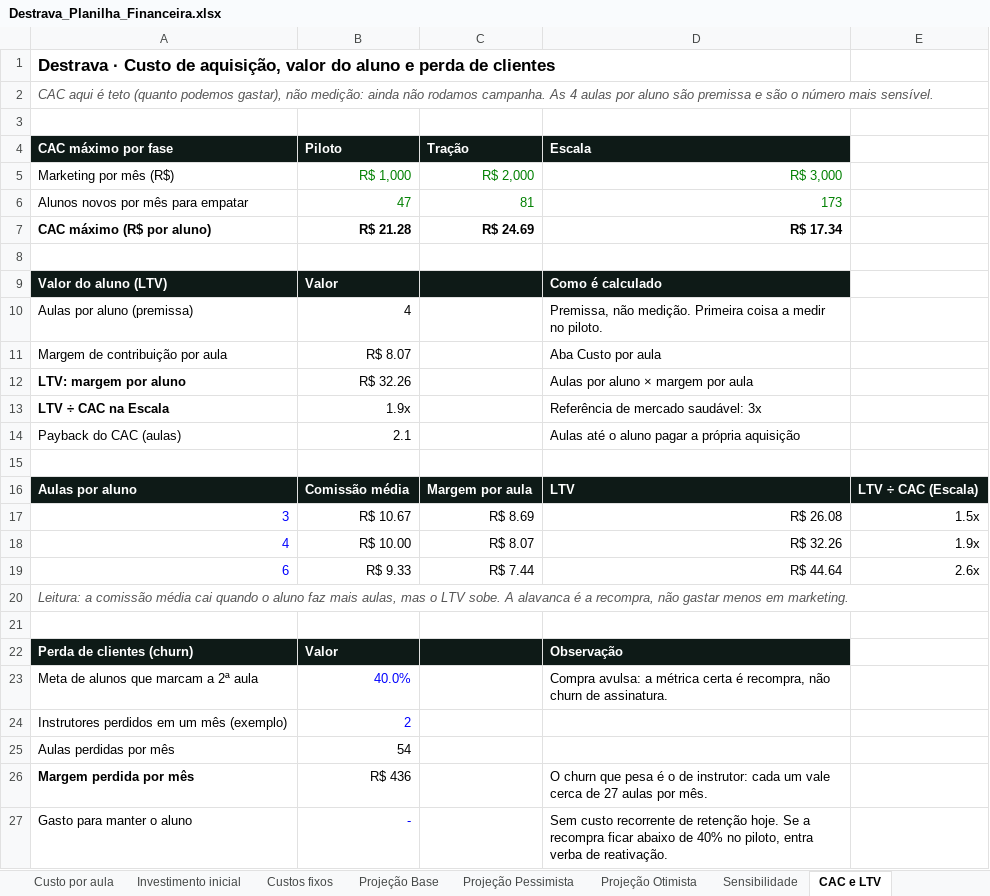
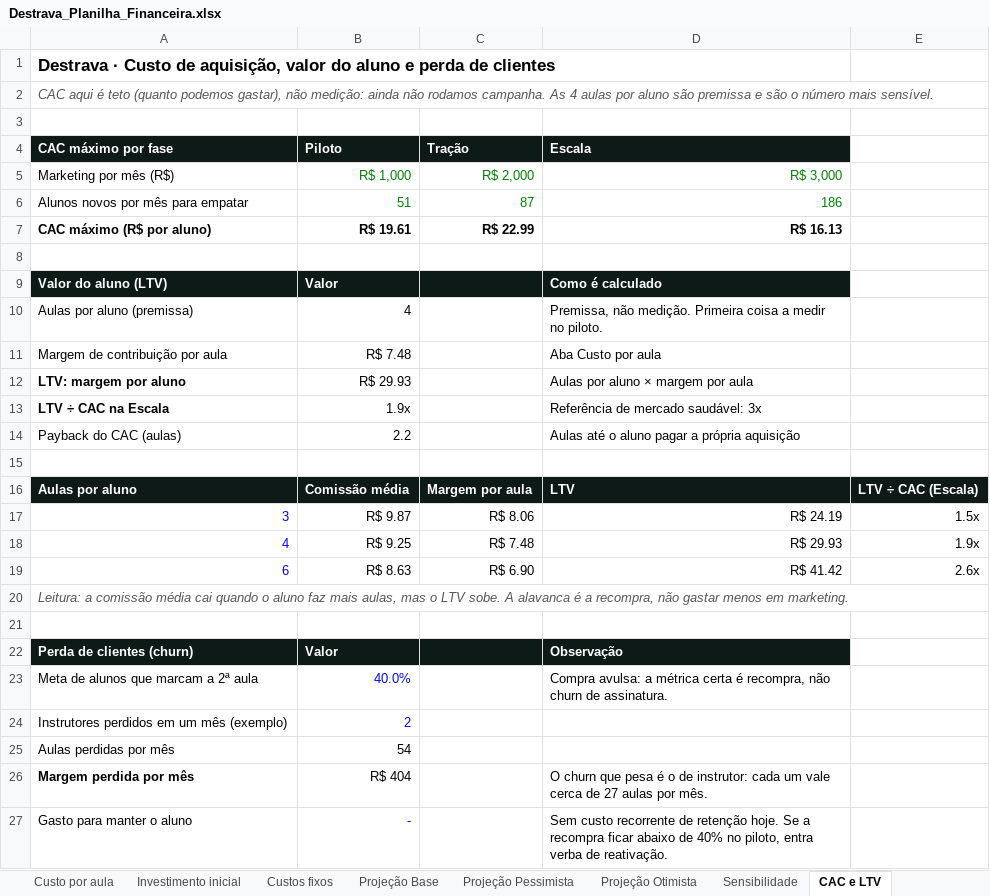
Before and after one commit to RuizGios/Destrava, an Excel workbook: docs/Destrava_Planilha_Financeira.xlsx, sheet CAC e LTV, drawn as a sheet; values as stored, in another font and other column widths than the file's, no borders; the diff names each change by its address in the sheet, - before the commit and + after, or states it on an @@ line.

```diff
--- a/docs/Destrava_Planilha_Financeira.xlsx (sheet CAC e LTV)
+++ b/docs/Destrava_Planilha_Financeira.xlsx (sheet CAC e LTV)
-B6 (Piloto): 47
+B6 (Piloto): 51
-C6 (Tração): 81
+C6 (Tração): 87
-D6 (Escala): 173
+D6 (Escala): 186
-B7 (Piloto): R$ 21.28
+B7 (Piloto): R$ 19.61
-C7 (Tração): R$ 24.69
+C7 (Tração): R$ 22.99
-D7 (Escala): R$ 17.34
+D7 (Escala): R$ 16.13
-B11 (Piloto): R$ 8.07
+B11 (Piloto): R$ 7.48
-B12 (Piloto): R$ 32.26
+B12 (Piloto): R$ 29.93
-B14 (Piloto): 2.1
+B14 (Piloto): 2.2
-B17 (Piloto): R$ 10.67
+B17 (Piloto): R$ 9.87
-C17 (Tração): R$ 8.69
+C17 (Tração): R$ 8.06
-D17 (Escala): R$ 26.08
+D17 (Escala): R$ 24.19
-B18 (Piloto): R$ 10.00
+B18 (Piloto): R$ 9.25
-C18 (Tração): R$ 8.07
+C18 (Tração): R$ 7.48
-D18 (Escala): R$ 32.26
+D18 (Escala): R$ 29.93
-B19 (Piloto): R$ 9.33
+B19 (Piloto): R$ 8.63
-C19 (Tração): R$ 7.44
+C19 (Tração): R$ 6.90
-D19 (Escala): R$ 44.64
+D19 (Escala): R$ 41.42
-B26 (Piloto): R$ 436
+B26 (Piloto): R$ 404
```
Also changed, not shown: sheet Projeção Base, sheet Projeção Pessimista, sheet Projeção Otimista, sheet Resumo, sheet Sensibilidade, sheet Custos fixos, 2 more sheets, charts or pictures, 2 other files.
